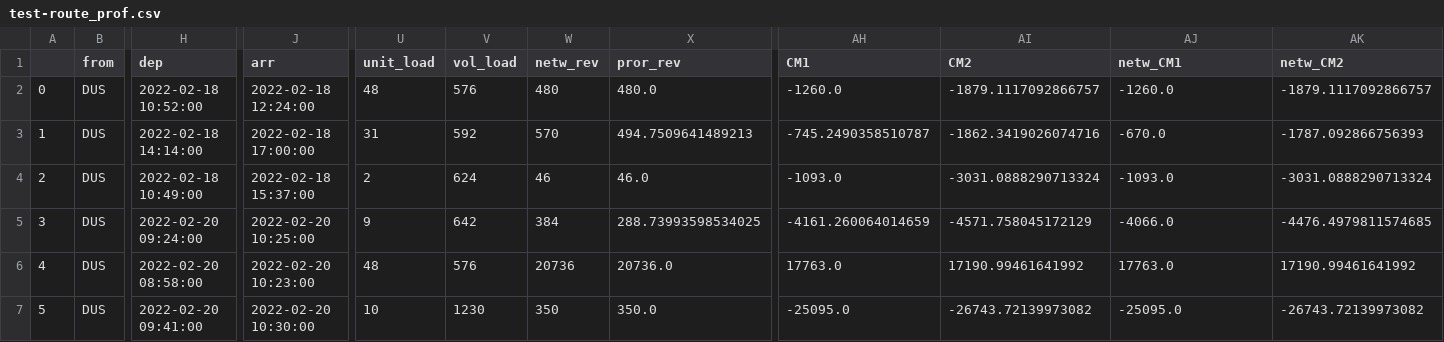
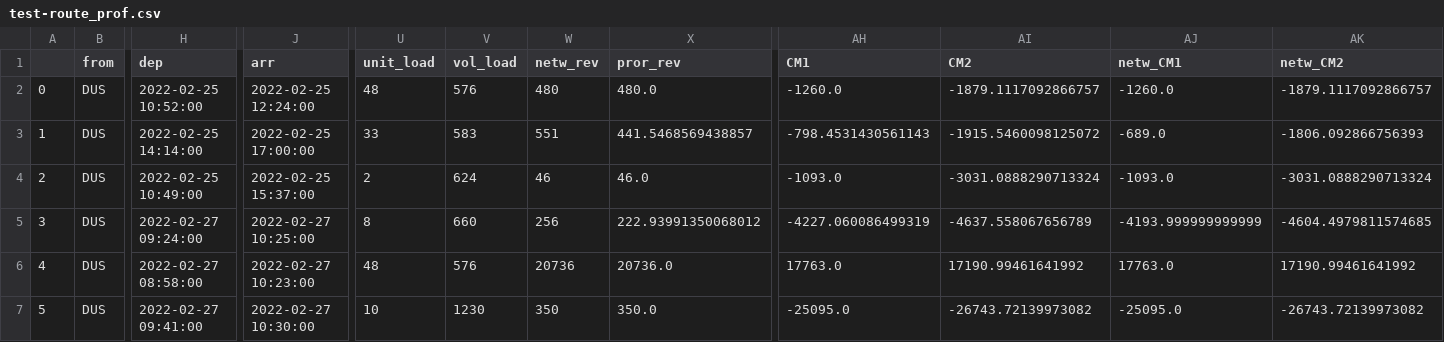
Before and after one commit to faical-allou/planetwork_api, a CSV file: temp/test-route_prof.csv, drawn as a sheet; only a part is shown, gaps mark what is left out; the diff covers the shown part only; the diff names each change by its address in the sheet, - before the commit and + after, or states it on an @@ line.

```diff
--- a/temp/test-route_prof.csv
+++ b/temp/test-route_prof.csv
-H2 (dep): 2022-02-18 10:52:00
+H2 (dep): 2022-02-25 10:52:00
-J2 (arr): 2022-02-18 12:24:00
+J2 (arr): 2022-02-25 12:24:00
-H3 (dep): 2022-02-18 14:14:00
+H3 (dep): 2022-02-25 14:14:00
-J3 (arr): 2022-02-18 17:00:00
+J3 (arr): 2022-02-25 17:00:00
-U3 (unit_load): 31
+U3 (unit_load): 33
-V3 (vol_load): 592
+V3 (vol_load): 583
-W3 (netw_rev): 570
+W3 (netw_rev): 551
-X3 (pror_rev): 494.7509641489213
+X3 (pror_rev): 441.5468569438857
-AH3 (CM1): -745.2490358510787
+AH3 (CM1): -798.4531430561143
-AI3 (CM2): -1862.3419026074716
+AI3 (CM2): -1915.5460098125072
-AJ3 (netw_CM1): -670.0
+AJ3 (netw_CM1): -689.0
-AK3 (netw_CM2): -1787.092866756393
+AK3 (netw_CM2): -1806.092866756393
-H4 (dep): 2022-02-18 10:49:00
+H4 (dep): 2022-02-25 10:49:00
-J4 (arr): 2022-02-18 15:37:00
+J4 (arr): 2022-02-25 15:37:00
-H5 (dep): 2022-02-20 09:24:00
+H5 (dep): 2022-02-27 09:24:00
-J5 (arr): 2022-02-20 10:25:00
+J5 (arr): 2022-02-27 10:25:00
-U5 (unit_load): 9
+U5 (unit_load): 8
-V5 (vol_load): 642
+V5 (vol_load): 660
-W5 (netw_rev): 384
+W5 (netw_rev): 256
-X5 (pror_rev): 288.73993598534025
+X5 (pror_rev): 222.93991350068012
-AH5 (CM1): -4161.260064014659
+AH5 (CM1): -4227.060086499319
-AI5 (CM2): -4571.758045172129
+AI5 (CM2): -4637.558067656789
-AJ5 (netw_CM1): -4066.0
+AJ5 (netw_CM1): -4193.999999999999
-AK5 (netw_CM2): -4476.4979811574685
+AK5 (netw_CM2): -4604.4979811574685
-H6 (dep): 2022-02-20 08:58:00
+H6 (dep): 2022-02-27 08:58:00
-J6 (arr): 2022-02-20 10:23:00
+J6 (arr): 2022-02-27 10:23:00
-H7 (dep): 2022-02-20 09:41:00
+H7 (dep): 2022-02-27 09:41:00
-J7 (arr): 2022-02-20 10:30:00
+J7 (arr): 2022-02-27 10:30:00
```
Also changed, not shown: 24 edited cells elsewhere in this file, 1 other file.
